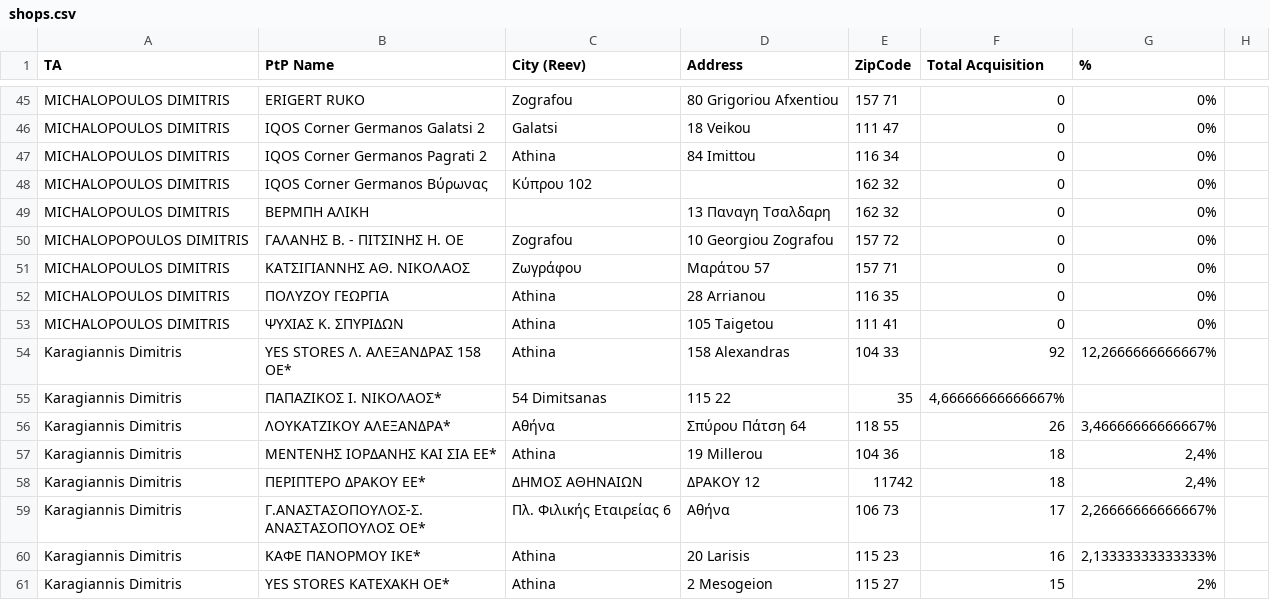
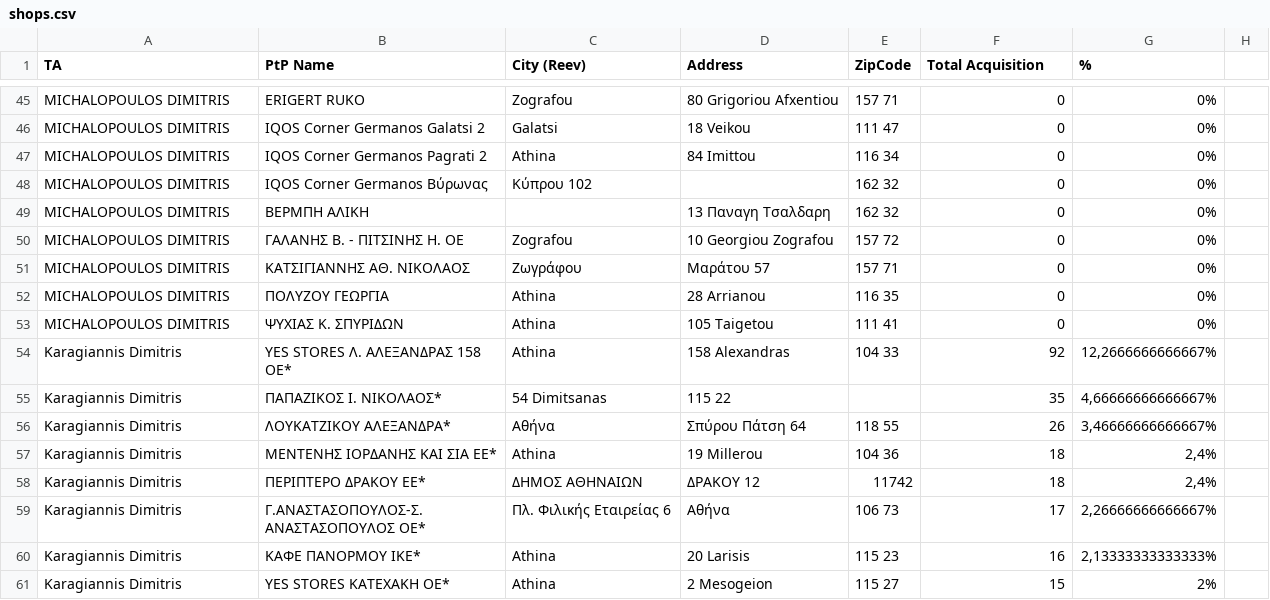
Before and after one commit to nikolaspanoutso/iqos-dashboard, a CSV file: shops.csv, drawn as a sheet; only a part is shown, gaps mark what is left out.

Commit message:
fix: Fetch all stores for Total Performance & Update Label

```diff
--- a/shops.csv
+++ b/shops.csv
@@ -49,3 +49,3 @@ MICHALOPOULOS DIMITRIS,IQOS Corner Germanos Βύρωνας ,Κύπρου 102,,16
 MICHALOPOULOS DIMITRIS,ΒΕΡΜΠΗ ΑΛΙΚΗ,,13 Παναγη Τσαλδαρη,162 32,0,0%
-MICHALOPOPOULOS DIMITRIS,ΓΑΛΑΝΗΣ Β. - ΠΙΤΣΙΝΗΣ Η. ΟΕ,Zografou,10 Georgiou Zografou,157 72,0,0%
+MICHALOPOULOS DIMITRIS,ΓΑΛΑΝΗΣ Β. - ΠΙΤΣΙΝΗΣ Η. ΟΕ,Zografou,10 Georgiou Zografou,157 72,0,0%
 MICHALOPOULOS DIMITRIS,ΚΑΤΣΙΓΙΑΝΝΗΣ ΑΘ. ΝΙΚΟΛΑΟΣ,Ζωγράφου,Μαράτου 57,157 71,0,0%
@@ -54,3 +54,3 @@ MICHALOPOULOS DIMITRIS,ΨΥΧΙΑΣ Κ. ΣΠΥΡΙΔΩΝ,Athina,105 Taigetou,111
 Karagiannis Dimitris,YES STORES Λ. ΑΛΕΞΑΝΔΡΑΣ 158 ΟΕ*,Athina,158 Alexandras,104 33,92,"12,2666666666667%"
-Karagiannis Dimitris,ΠΑΠΑΖΙΚΟΣ Ι. ΝΙΚΟΛΑΟΣ*,54 Dimitsanas,115 22,35,"4,66666666666667%"
+Karagiannis Dimitris,ΠΑΠΑΖΙΚΟΣ Ι. ΝΙΚΟΛΑΟΣ*,54 Dimitsanas,115 22, ,35,"4,66666666666667%"
 Karagiannis Dimitris,ΛΟΥΚΑΤΖΙΚΟΥ ΑΛΕΞΑΝΔΡΑ*,Αθήνα,Σπύρου Πάτση 64 ,118 55,26,"3,46666666666667%"
```
Also changed, not shown: 2 other files.
